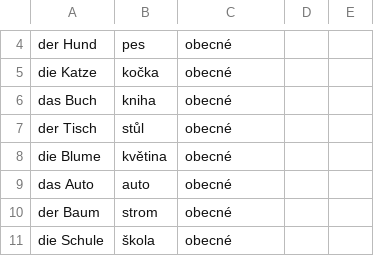
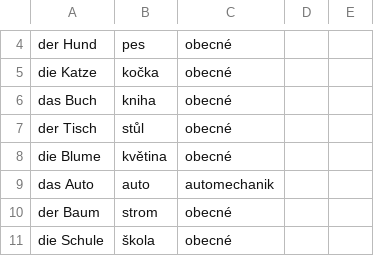
Before and after one commit to sweinertovawww/germanllama, a CSV file: public/slovicka.csv, drawn as a sheet; only a part is shown, gaps mark what is left out.

```diff
--- a/public/slovicka.csv
+++ b/public/slovicka.csv
@@ -8,3 +8,3 @@ der Tisch;stůl;obecné
 die Blume;květina;obecné
-das Auto;auto;obecné
+das Auto;auto;automechanik
 der Baum;strom;obecné
```
